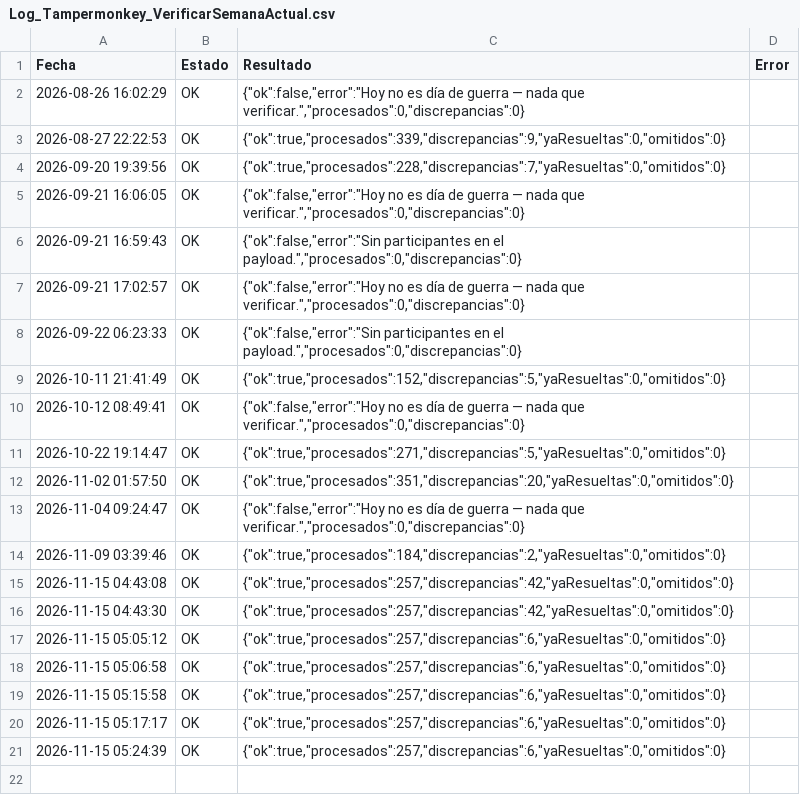
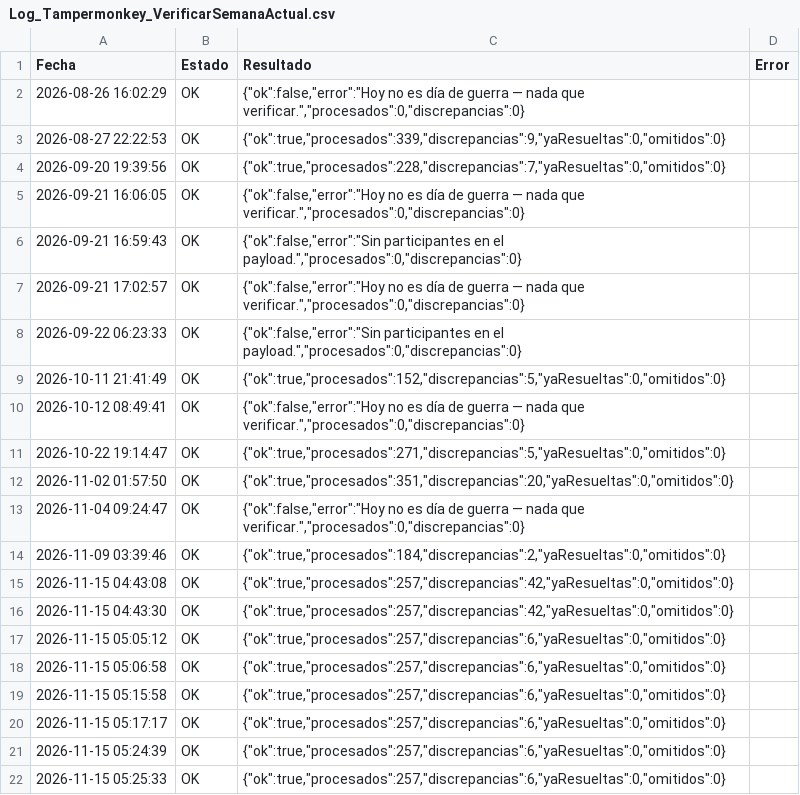
Before and after one commit to GrupoTerna/Backend, a CSV file: Datos descargados/CSV/Tampermonkey/Log_Tampermonkey_VerificarSemanaActual.csv, drawn as a sheet; the diff names each change by its address in the sheet, - before the commit and + after, or states it on an @@ line.

Commit message:
Datos descargados: copia automática desde Drive - 15/11/2026 05:30:36 (Lima) - 4 archivos

```diff
--- a/Datos descargados/CSV/Tampermonkey/Log_Tampermonkey_VerificarSemanaActual.csv
+++ b/Datos descargados/CSV/Tampermonkey/Log_Tampermonkey_VerificarSemanaActual.csv
+row 22: 2026-11-15 05:25:33 | OK | {"ok":true,"procesados":257,"discrepancias":6,"yaResueltas":0,"omitidos":0}
```
Also changed, not shown: Datos descargados/CSV/Tampermonkey/Correcciones_RiverRace_Pendientes.csv, 2 other files.
